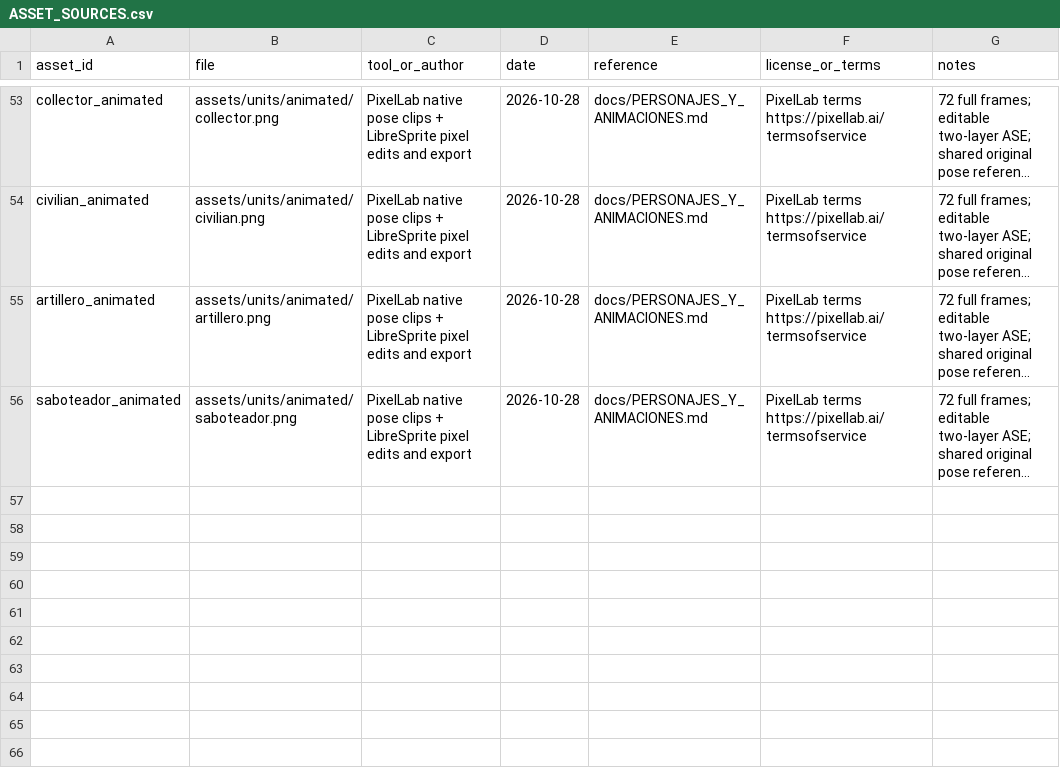
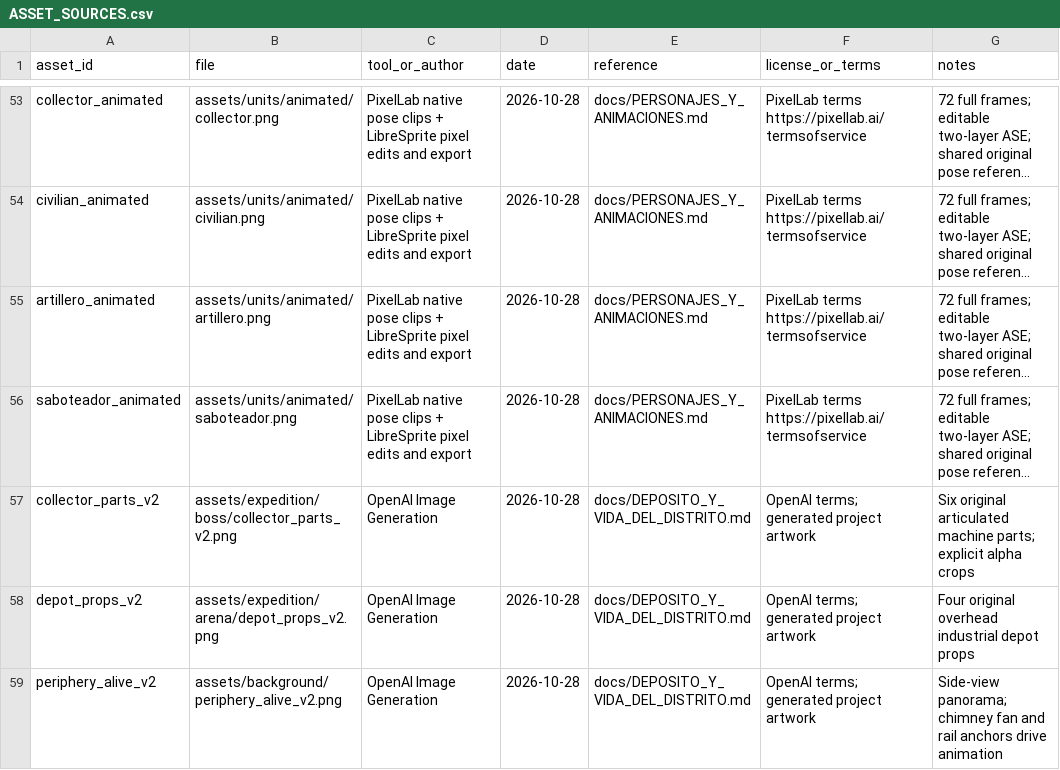
Before and after one commit to chefsitturchey-web/Ceniza-ne-n, a CSV file: docs/ASSET_SOURCES.csv, drawn as a sheet; only a part is shown, gaps mark what is left out; long unchanged cells end in …; the diff names each change by its address in the sheet, - before the commit and + after, or states it on an @@ line.

Commit message:
Renueva el Recaudador, activa el distrito y corrige las profesiones

```diff
--- a/docs/ASSET_SOURCES.csv
+++ b/docs/ASSET_SOURCES.csv
+row 57: collector_parts_v2 | assets/expedition/boss/collector_parts_v2.png | OpenAI Image Generation | 2026-10-28 | docs/DEPOSITO_Y_VIDA_DEL_DISTRITO.md | OpenAI terms; generated project artwork | Six original articulated machine parts; explicit alpha crops
+row 58: depot_props_v2 | assets/expedition/arena/depot_props_v2.png | OpenAI Image Generation | 2026-10-28 | docs/DEPOSITO_Y_VIDA_DEL_DISTRITO.md | OpenAI terms; generated project artwork | Four original overhead industrial depot props
+row 59: periphery_alive_v2 | assets/background/periphery_alive_v2.png | OpenAI Image Generation | 2026-10-28 | docs/DEPOSITO_Y_VIDA_DEL_DISTRITO.md | OpenAI terms; generated project artwork | Side-view panorama; chimney fan and rail anchors drive animation
```
Also changed, not shown: 40 other files.
